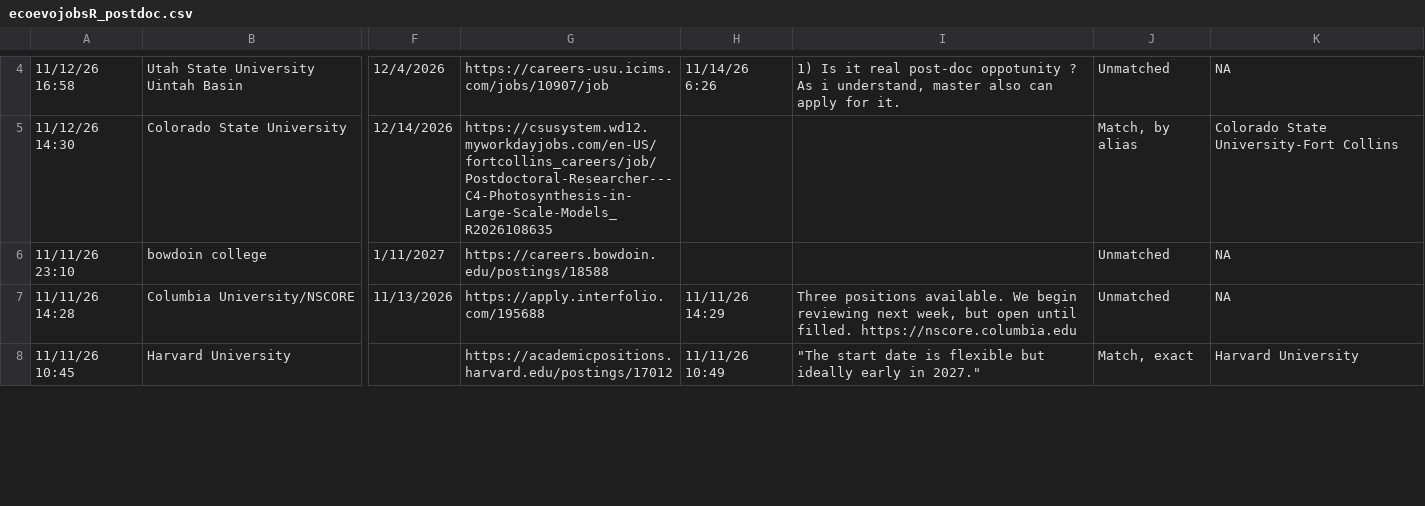
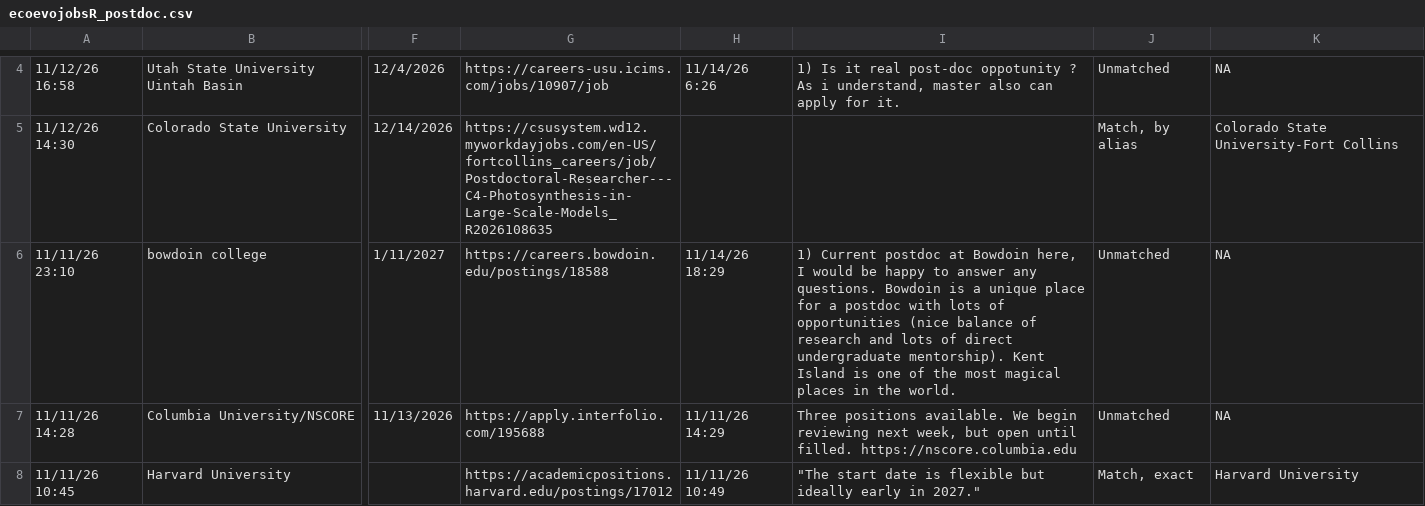
Before and after one commit to mikeblazanin/ecoevojobsR, a CSV file: data-raw/ecoevojobsR_postdoc.csv, drawn as a sheet; only a part is shown, gaps mark what is left out; the diff names each change by its address in the sheet, - before the commit and + after, or states it on an @@ line.

```diff
--- a/data-raw/ecoevojobsR_postdoc.csv
+++ b/data-raw/ecoevojobsR_postdoc.csv
-H6: (empty)
+H6: 11/14/26 18:29
-I6: (empty)
+I6: 1) Current postdoc at Bowdoin here, I would be happy to answer any questions. Bowdoin is a unique place for a postdoc with lots of opportunities (nice balance of research and lots of direct undergraduate mentorship). Kent Island is one of the most magical places in the world.
```
Also changed, not shown: data-raw/ecoevojobsR_faculty.csv, 1 other file.
